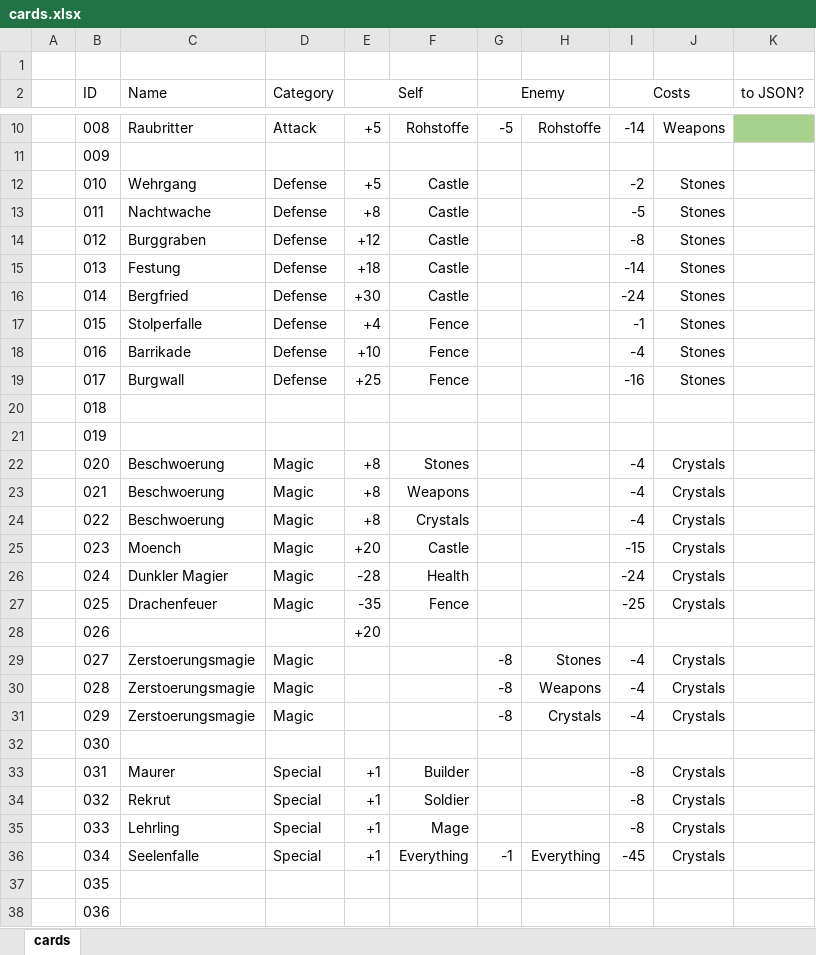
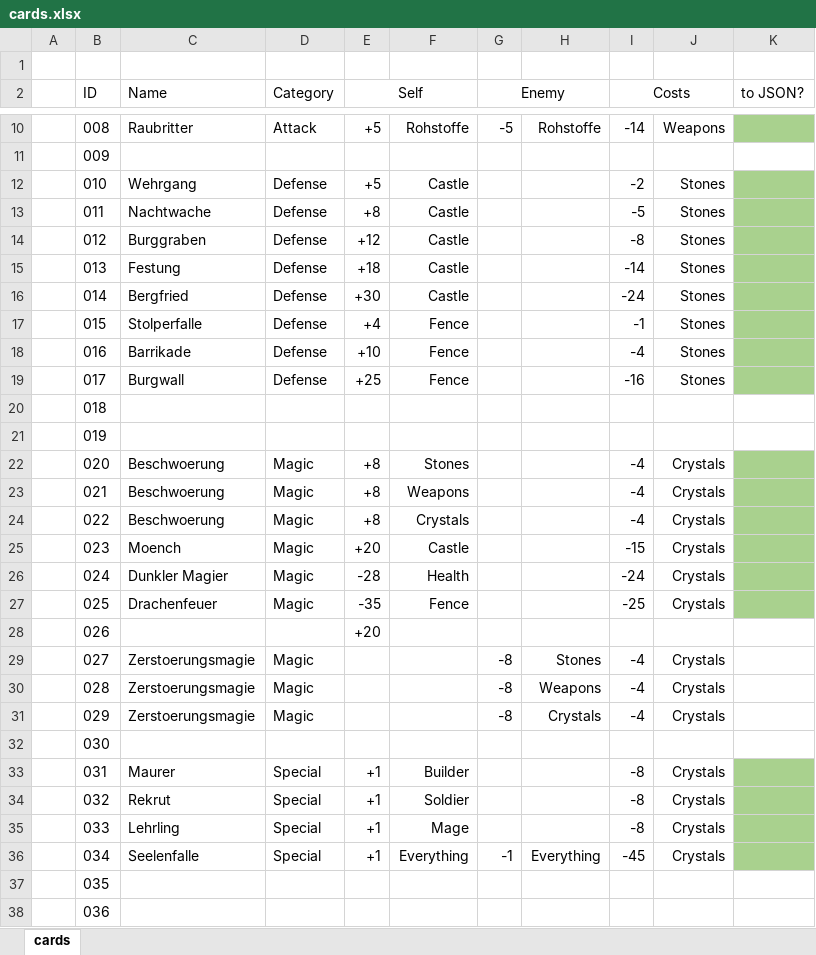
Before and after one commit to Maaaaaaxie/Castle-wars, an Excel workbook: static/data/cards.xlsx, sheet cards, drawn as a sheet; only a part is shown, gaps mark what is left out; values as stored, in another font and other column widths than the file's, no borders; the diff names each change by its address in the sheet, - before the commit and + after, or states it on an @@ line.

```diff
--- a/static/data/cards.xlsx (sheet cards)
+++ b/static/data/cards.xlsx (sheet cards)
-K12:K19 fill: none
+K12:K19 fill: #A9D18E
-K22:K27 fill: none
+K22:K27 fill: #A9D18E
-K33:K36 fill: none
+K33:K36 fill: #A9D18E
```
Also changed, not shown: 4 other files.
